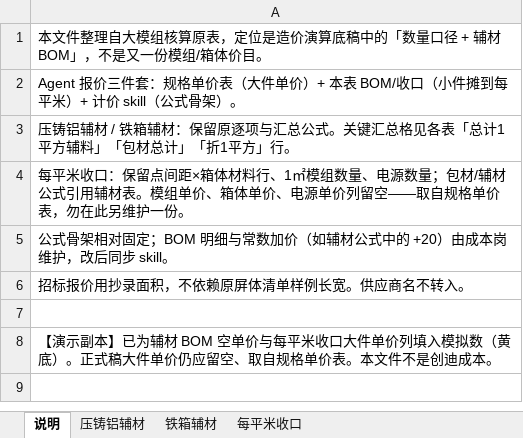
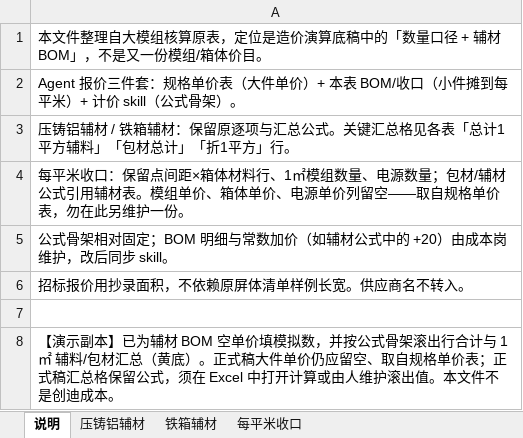
Before and after one commit to panaitech/agent-forge-customer, an Excel workbook: chuangdi/数据/核算口径表-演示.xlsx, sheet 说明, drawn as a sheet; values as stored, in another font and other column widths than the file's, no borders; the diff names each change by its address in the sheet, - before the commit and + after, or states it on an @@ line.

```diff
--- a/chuangdi/数据/核算口径表-演示.xlsx (sheet 说明)
+++ b/chuangdi/数据/核算口径表-演示.xlsx (sheet 说明)
-A8: …BOM 空单价与每平米收口大件单价列填入模拟数（黄底）。正式稿大件单价仍应留空、取自规格单价表。本文件…
+A8: …BOM 空单价填模拟数，并按公式骨架滚出行合计与 1㎡ 辅料/包材汇总（黄底）。正式稿大件单价仍应留空、取自规格单价表；正式稿汇总格保留公式，须在 Excel 中打开计算或由人维护滚出值。本文件…
```
Also changed, not shown: sheet 铁箱辅材, sheet 压铸铝辅材, sheet 每平米收口, chuangdi/数据/核算口径表.xlsx, chuangdi/数据/规格单价表-演示.xlsx, 12 other files.
